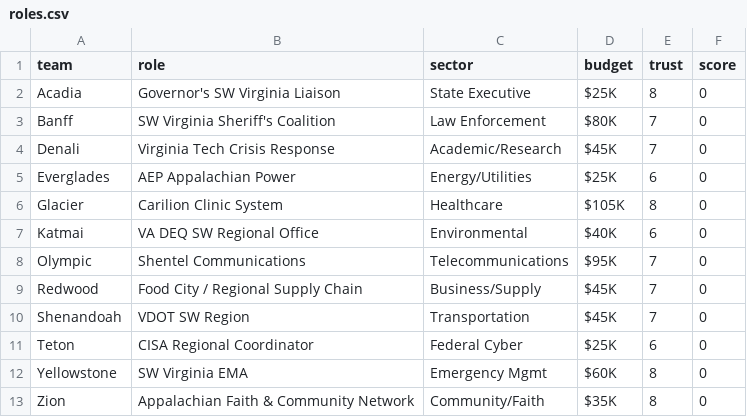
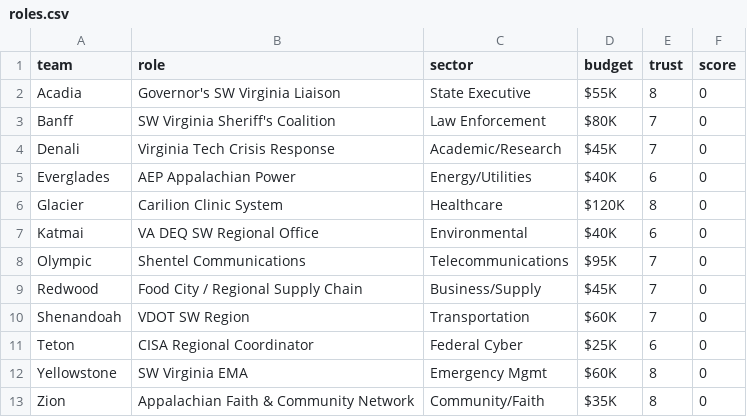
Before and after one commit to future-of-security/simulation-data, a CSV file: virginia-cascading-crisis/phase_0/roles.csv, drawn as a sheet.

```diff
--- a/virginia-cascading-crisis/phase_0/roles.csv
+++ b/virginia-cascading-crisis/phase_0/roles.csv
@@ -1,7 +1,7 @@
 team,role,sector,budget,trust,score
-Acadia,Governor's SW Virginia Liaison,State Executive,$25K,8,0
+Acadia,Governor's SW Virginia Liaison,State Executive,$55K,8,0
 Banff,SW Virginia Sheriff's Coalition,Law Enforcement,$80K,7,0
 Denali,Virginia Tech Crisis Response,Academic/Research,$45K,7,0
-Everglades,AEP Appalachian Power,Energy/Utilities,$25K,6,0
-Glacier,Carilion Clinic System,Healthcare,$105K,8,0
+Everglades,AEP Appalachian Power,Energy/Utilities,$40K,6,0
+Glacier,Carilion Clinic System,Healthcare,$120K,8,0
 Katmai,VA DEQ SW Regional Office,Environmental,$40K,6,0
@@ -9,3 +9,3 @@ Olympic,Shentel Communications,Telecommunications,$95K,7,0
 Redwood,Food City / Regional Supply Chain,Business/Supply,$45K,7,0
-Shenandoah,VDOT SW Region,Transportation,$45K,7,0
+Shenandoah,VDOT SW Region,Transportation,$60K,7,0
 Teton,CISA Regional Coordinator,Federal Cyber,$25K,6,0
```
Also changed, not shown: virginia-cascading-crisis/phase_0/actions.csv, virginia-cascading-crisis/phase_0/injects.csv, 4 other files.
